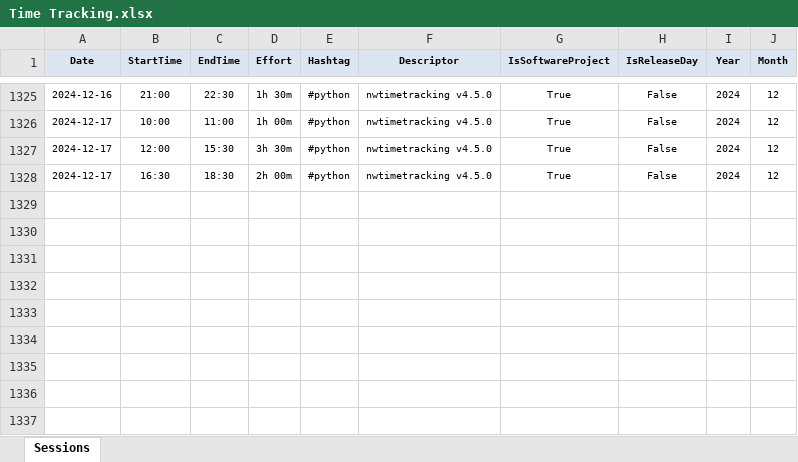
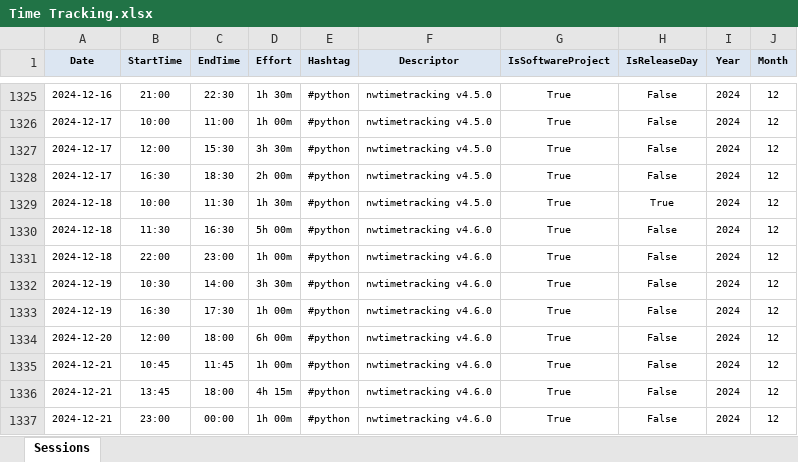
Before and after one commit to numbworks/nwtimetracking, an Excel workbook: data/Time Tracking.xlsx, sheet Sessions, drawn as a sheet; only a part is shown, gaps mark what is left out; values as stored, in another font and other column widths than the file's, no borders; the diff names each change by its address in the sheet, - before the commit and + after, or states it on an @@ line.

Commit message:
#44 Time Tracking: updated to 2024-12-21.

```diff
--- a/data/Time Tracking.xlsx (sheet Sessions)
+++ b/data/Time Tracking.xlsx (sheet Sessions)
+row 1329: 2024-12-18 | 10:00 | 11:30 | 1h 30m | #python | nwtimetracking v4.5.0 | True | True | 2024 | 12
+row 1330: 2024-12-18 | 11:30 | 16:30 | 5h 00m | #python | nwtimetracking v4.6.0 | True | False | 2024 | 12
+row 1331: 2024-12-18 | 22:00 | 23:00 | 1h 00m | #python | nwtimetracking v4.6.0 | True | False | 2024 | 12
+row 1332: 2024-12-19 | 10:30 | 14:00 | 3h 30m | #python | nwtimetracking v4.6.0 | True | False | 2024 | 12
+row 1333: 2024-12-19 | 16:30 | 17:30 | 1h 00m | #python | nwtimetracking v4.6.0 | True | False | 2024 | 12
+row 1334: 2024-12-20 | 12:00 | 18:00 | 6h 00m | #python | nwtimetracking v4.6.0 | True | False | 2024 | 12
+row 1335: 2024-12-21 | 10:45 | 11:45 | 1h 00m | #python | nwtimetracking v4.6.0 | True | False | 2024 | 12
+row 1336: 2024-12-21 | 13:45 | 18:00 | 4h 15m | #python | nwtimetracking v4.6.0 | True | False | 2024 | 12
+row 1337: 2024-12-21 | 23:00 | 00:00 | 1h 00m | #python | nwtimetracking v4.6.0 | True | False | 2024 | 12
```
Also changed, not shown: 1 other file.
